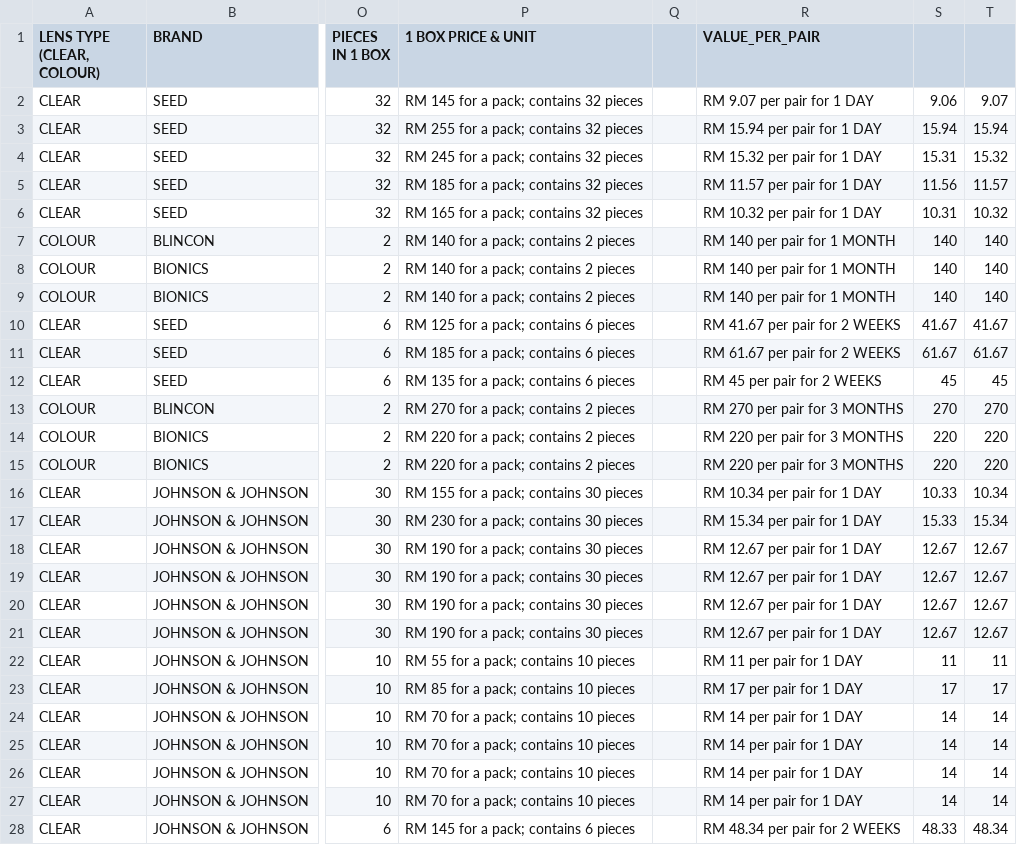
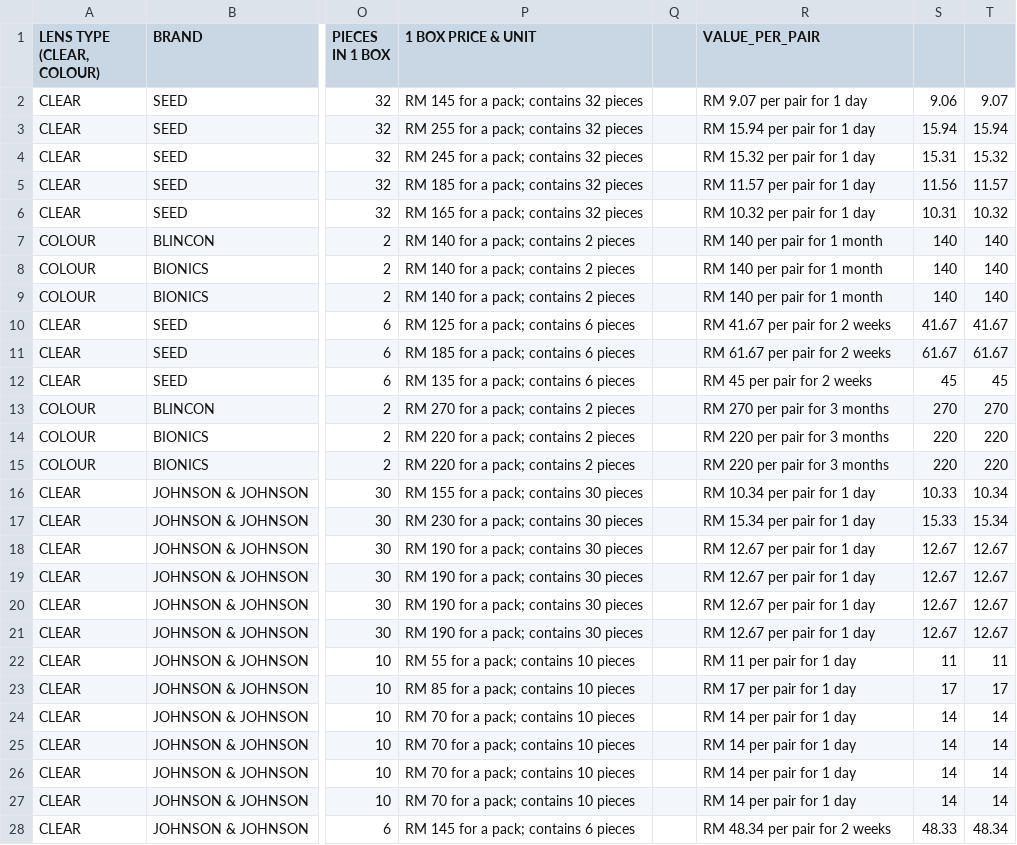
Before and after one commit to kiaraoptometrypx/CL-SELECTOR, a CSV file: CL DATABASE.csv, drawn as a sheet; only a part is shown, gaps mark what is left out; the diff covers the shown part only; the diff names each change by its address in the sheet, - before the commit and + after, or states it on an @@ line.

```diff
--- a/CL DATABASE.csv
+++ b/CL DATABASE.csv
-R2 (VALUE_PER_PAIR): RM 9.07 per pair for 1 DAY
+R2 (VALUE_PER_PAIR): RM 9.07 per pair for 1 day
-R3 (VALUE_PER_PAIR): RM 15.94 per pair for 1 DAY
+R3 (VALUE_PER_PAIR): RM 15.94 per pair for 1 day
-R4 (VALUE_PER_PAIR): RM 15.32 per pair for 1 DAY
+R4 (VALUE_PER_PAIR): RM 15.32 per pair for 1 day
-R5 (VALUE_PER_PAIR): RM 11.57 per pair for 1 DAY
+R5 (VALUE_PER_PAIR): RM 11.57 per pair for 1 day
-R6 (VALUE_PER_PAIR): RM 10.32 per pair for 1 DAY
+R6 (VALUE_PER_PAIR): RM 10.32 per pair for 1 day
-R7:R9 (VALUE_PER_PAIR): RM 140 per pair for 1 MONTH
+R7:R9 (VALUE_PER_PAIR): RM 140 per pair for 1 month
-R10 (VALUE_PER_PAIR): RM 41.67 per pair for 2 WEEKS
+R10 (VALUE_PER_PAIR): RM 41.67 per pair for 2 weeks
-R11 (VALUE_PER_PAIR): RM 61.67 per pair for 2 WEEKS
+R11 (VALUE_PER_PAIR): RM 61.67 per pair for 2 weeks
-R12 (VALUE_PER_PAIR): RM 45 per pair for 2 WEEKS
+R12 (VALUE_PER_PAIR): RM 45 per pair for 2 weeks
-R13 (VALUE_PER_PAIR): RM 270 per pair for 3 MONTHS
+R13 (VALUE_PER_PAIR): RM 270 per pair for 3 months
-R14:R15 (VALUE_PER_PAIR): RM 220 per pair for 3 MONTHS
+R14:R15 (VALUE_PER_PAIR): RM 220 per pair for 3 months
-R16 (VALUE_PER_PAIR): RM 10.34 per pair for 1 DAY
+R16 (VALUE_PER_PAIR): RM 10.34 per pair for 1 day
-R17 (VALUE_PER_PAIR): RM 15.34 per pair for 1 DAY
+R17 (VALUE_PER_PAIR): RM 15.34 per pair for 1 day
-R18:R21 (VALUE_PER_PAIR): RM 12.67 per pair for 1 DAY
+R18:R21 (VALUE_PER_PAIR): RM 12.67 per pair for 1 day
-R22 (VALUE_PER_PAIR): RM 11 per pair for 1 DAY
+R22 (VALUE_PER_PAIR): RM 11 per pair for 1 day
-R23 (VALUE_PER_PAIR): RM 17 per pair for 1 DAY
+R23 (VALUE_PER_PAIR): RM 17 per pair for 1 day
-R24:R27 (VALUE_PER_PAIR): RM 14 per pair for 1 DAY
+R24:R27 (VALUE_PER_PAIR): RM 14 per pair for 1 day
-R28 (VALUE_PER_PAIR): RM 48.34 per pair for 2 WEEKS
+R28 (VALUE_PER_PAIR): RM 48.34 per pair for 2 weeks
```
Also changed, not shown: 89 edited cells elsewhere in this file.
